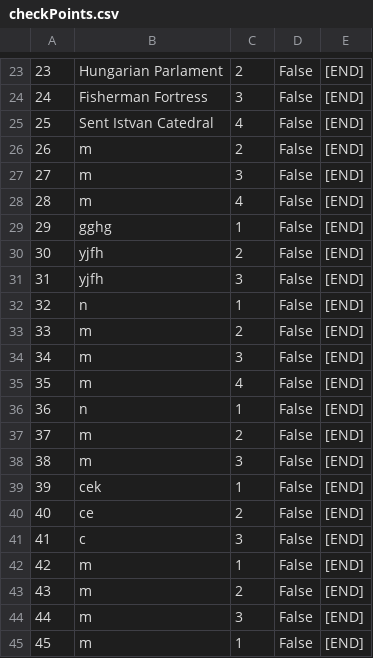
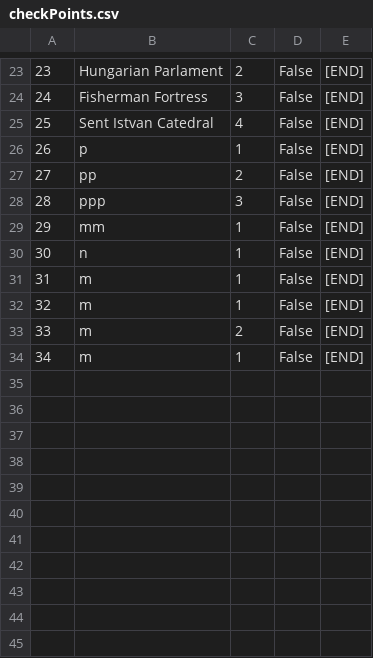
Before and after one commit to urosjevtic/SIMS-project, a CSV file: InitialProject/InitialProject/Resources/Data/checkPoints.csv, drawn as a sheet; only a part is shown, gaps mark what is left out; the shorter side is filled out with more unchanged rows; removed rows and columns are numbered as before the commit, all else as after; the diff covers the shown part only; the diff names each change by its address in the sheet, - before the commit and + after, or states it on an @@ line.

```diff
--- a/InitialProject/InitialProject/Resources/Data/checkPoints.csv
+++ b/InitialProject/InitialProject/Resources/Data/checkPoints.csv
-row 26: 26 | m | 2 | False | [END]
-row 27: 27 | m | 3 | False | [END]
-row 28: 28 | m | 4 | False | [END]
@@ column A renumbered between rows 26 and 34 @@
-B26: gghg
+B26: p
-B27: yjfh
+B27: pp
-B28: yjfh
+B28: ppp
+row 29: 29 | mm | 1 | False | [END]
-row 33: 33 | m | 2 | False | [END]
-row 34: 34 | m | 3 | False | [END]
-row 35: 35 | m | 4 | False | [END]
-row 36: 36 | n | 1 | False | [END]
-row 37: 37 | m | 2 | False | [END]
-row 38: 38 | m | 3 | False | [END]
-row 39: 39 | cek | 1 | False | [END]
-row 40: 40 | ce | 2 | False | [END]
-row 41: 41 | c | 3 | False | [END]
-row 43: 43 | m | 2 | False | [END]
-row 44: 44 | m | 3 | False | [END]
-row 45: 45 | m | 1 | False | [END]
```
Also changed, not shown: 22 removed rows elsewhere in this file, InitialProject/InitialProject/Resources/Data/images.csv, InitialProject/InitialProject/Resources/Data/tourGuests.csv, 40 other files.
